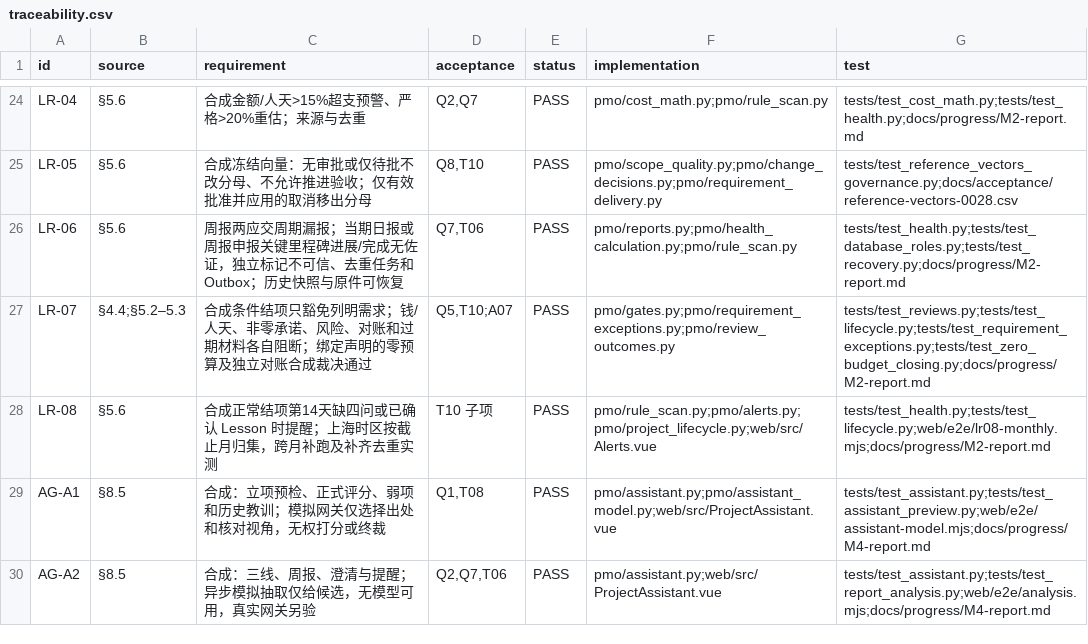
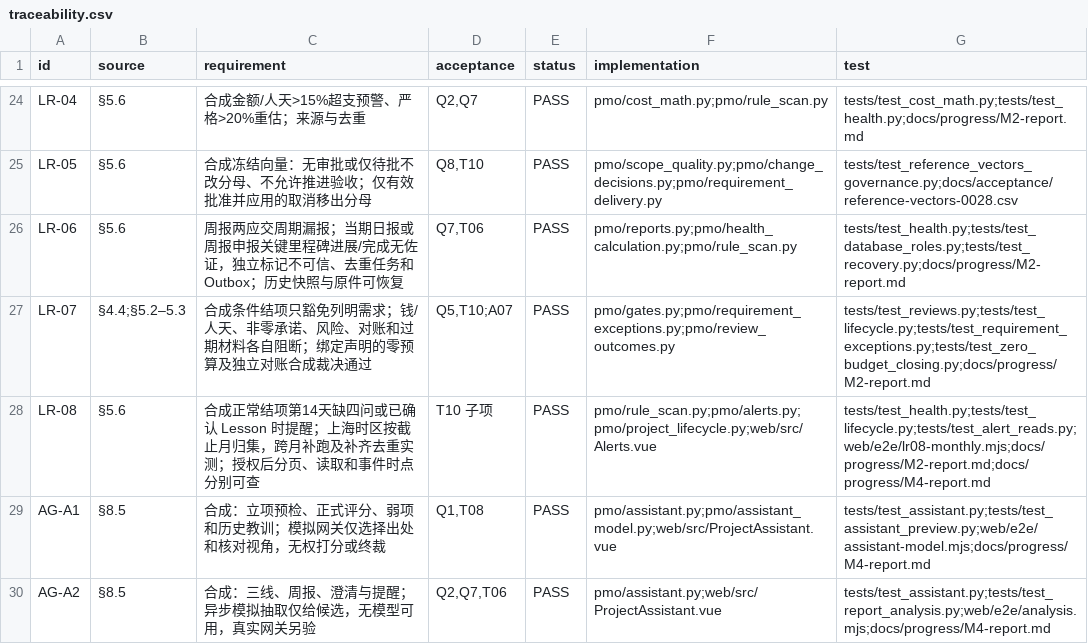
Before and after one commit to Changxin-YR/PM, a CSV file: docs/acceptance/traceability.csv, drawn as a sheet; only a part is shown, gaps mark what is left out.

```diff
--- a/docs/acceptance/traceability.csv
+++ b/docs/acceptance/traceability.csv
@@ -27,3 +27,3 @@
 "LR-07","§4.4;§5.2–5.3","合成条件结项只豁免列明需求；钱/人天、非零承诺、风险、对账和过期材料各自阻断；绑定声明的零预算及独立对账合成裁决通过","Q5,T10;A07","PASS","pmo/gates.py;pmo/requirement_exceptions.py;pmo/review_outcomes.py","tests/test_reviews.py;tests/test_lifecycle.py;tests/test_requirement_exceptions.py;tests/test_zero_budget_closing.py;docs/progress/M2-report.md"
-"LR-08","§5.6","合成正常结项第14天缺四问或已确认 Lesson 时提醒；上海时区按截止月归集，跨月补跑及补齐去重实测","T10 子项","PASS","pmo/rule_scan.py;pmo/alerts.py;pmo/project_lifecycle.py;web/src/Alerts.vue","tests/test_health.py;tests/test_lifecycle.py;web/e2e/lr08-monthly.mjs;docs/progress/M2-report.md"
+"LR-08","§5.6","合成正常结项第14天缺四问或已确认 Lesson 时提醒；上海时区按截止月归集，跨月补跑及补齐去重实测；授权后分页、读取和事件时点分别可查","T10 子项","PASS","pmo/rule_scan.py;pmo/alerts.py;pmo/project_lifecycle.py;web/src/Alerts.vue","tests/test_health.py;tests/test_lifecycle.py;tests/test_alert_reads.py;web/e2e/lr08-monthly.mjs;docs/progress/M2-report.md;docs/progress/M4-report.md"
 "AG-A1","§8.5","合成：立项预检、正式评分、弱项和历史教训；模拟网关仅选择出处和核对视角，无权打分或终裁","Q1,T08","PASS","pmo/assistant.py;pmo/assistant_model.py;web/src/ProjectAssistant.vue","tests/test_assistant.py;tests/test_assistant_preview.py;web/e2e/assistant-model.mjs;docs/progress/M4-report.md"
```
Also changed, not shown: 7 other files.
